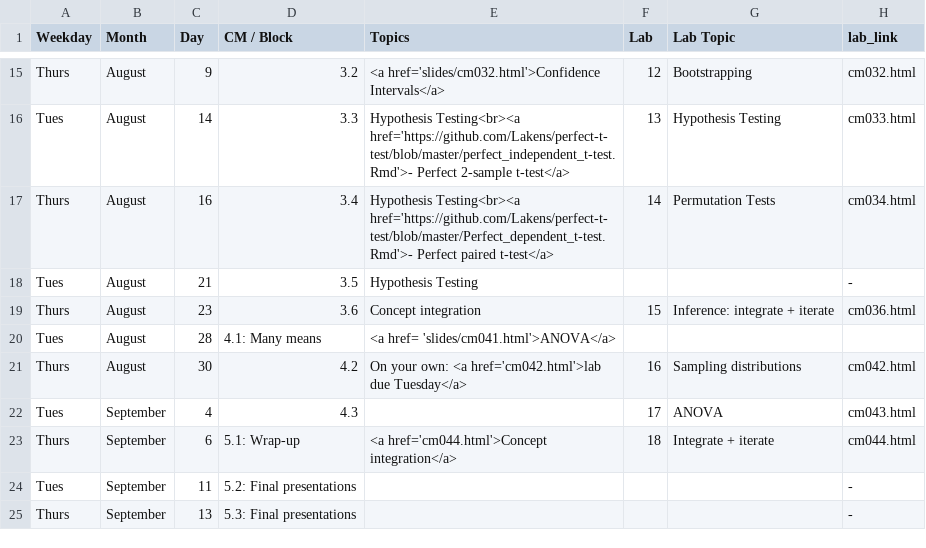
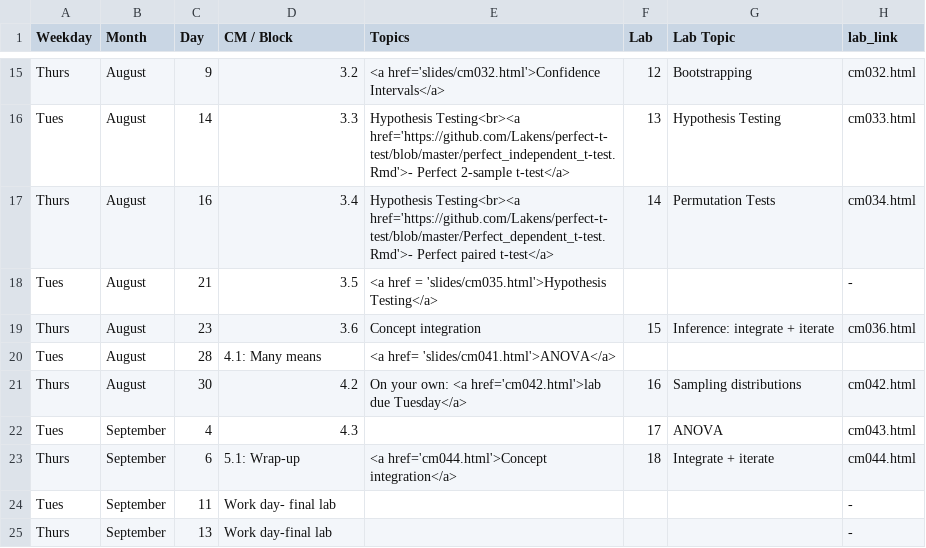
Before and after one commit to apreshill/ohsu-basic-stats, a CSV file: cm.csv, drawn as a sheet; only a part is shown, gaps mark what is left out.

```diff
--- a/cm.csv
+++ b/cm.csv
@@ -17,3 +17,3 @@ Tues,August,14,3.3,Hypothesis Testing<br><a href='https://github.com/Lakens/perf
 Thurs,August,16,3.4,Hypothesis Testing<br><a href='https://github.com/Lakens/perfect-t-test/blob/master/Perfect_dependent_t-test.Rmd'>- Perfect paired t-test</a>,14,Permutation Tests,cm034.html
-Tues,August,21,3.5,Hypothesis Testing,,,-
+Tues,August,21,3.5,<a href = 'slides/cm035.html'>Hypothesis Testing</a>,,,-
 Thurs,August,23,3.6,Concept integration,15,Inference: integrate + iterate,cm036.html
@@ -23,3 +23,3 @@ Tues,September,4,4.3,,17,ANOVA,cm043.html
 Thurs,September,6,5.1: Wrap-up,<a href='cm044.html'>Concept integration</a>,18,Integrate + iterate,cm044.html
-Tues,September,11,5.2: Final presentations,,,,-
-Thurs,September,13,5.3: Final presentations,,,,-
+Tues,September,11,Work day- final lab,,,,-
+Thurs,September,13,Work day-final lab,,,,-
```
Also changed, not shown: due.csv, 2 other files.
